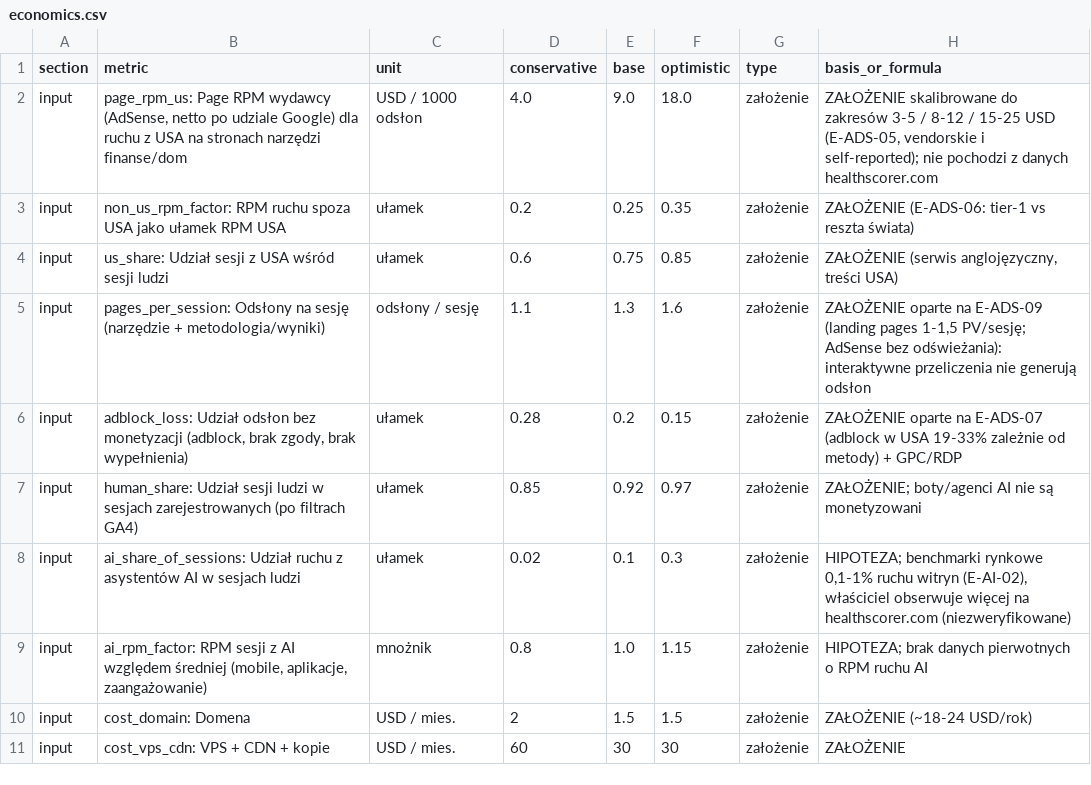
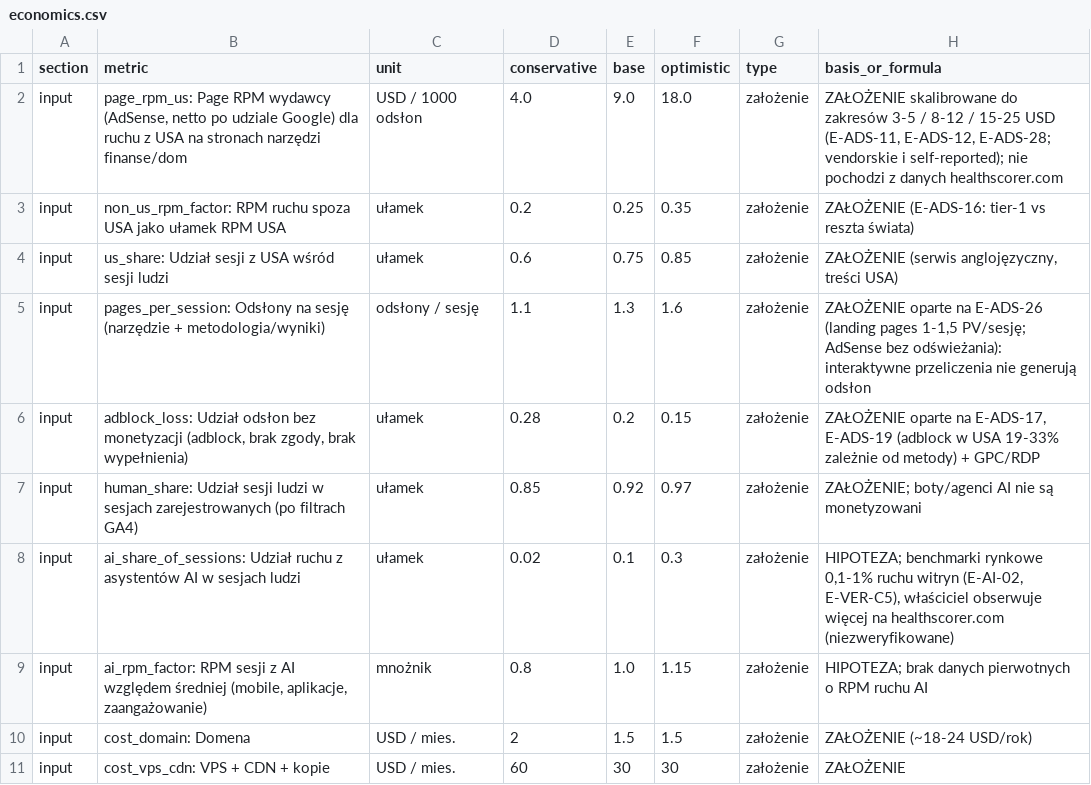
Before and after one commit to serafinkodano/trackal, a CSV file: research/economics.csv, drawn as a sheet; only a part is shown; the diff covers the shown part only.

```diff
--- a/research/economics.csv
+++ b/research/economics.csv
@@ -1,9 +1,9 @@
 section,metric,unit,conservative,base,optimistic,type,basis_or_formula
-input,"page_rpm_us: Page RPM wydawcy (AdSense, netto po udziale Google) dla ruchu z USA na stronach narzędzi finanse/dom",USD / 1000 odsłon,4.0,9.0,18.0,założenie,"ZAŁOŻENIE skalibrowane do zakresów 3-5 / 8-12 / 15-25 USD (E-ADS-05, vendorskie i self-reported); nie pochodzi z danych healthscorer.com"
-input,non_us_rpm_factor: RPM ruchu spoza USA jako ułamek RPM USA,ułamek,0.2,0.25,0.35,założenie,ZAŁOŻENIE (E-ADS-06: tier-1 vs reszta świata)
+input,"page_rpm_us: Page RPM wydawcy (AdSense, netto po udziale Google) dla ruchu z USA na stronach narzędzi finanse/dom",USD / 1000 odsłon,4.0,9.0,18.0,założenie,"ZAŁOŻENIE skalibrowane do zakresów 3-5 / 8-12 / 15-25 USD (E-ADS-11, E-ADS-12, E-ADS-28; vendorskie i self-reported); nie pochodzi z danych healthscorer.com"
+input,non_us_rpm_factor: RPM ruchu spoza USA jako ułamek RPM USA,ułamek,0.2,0.25,0.35,założenie,ZAŁOŻENIE (E-ADS-16: tier-1 vs reszta świata)
 input,us_share: Udział sesji z USA wśród sesji ludzi,ułamek,0.6,0.75,0.85,założenie,"ZAŁOŻENIE (serwis anglojęzyczny, treści USA)"
-input,pages_per_session: Odsłony na sesję (narzędzie + metodologia/wyniki),odsłony / sesję,1.1,1.3,1.6,założenie,"ZAŁOŻENIE oparte na E-ADS-09 (landing pages 1-1,5 PV/sesję; AdSense bez odświeżania): interaktywne przeliczenia nie generują odsłon"
-input,"adblock_loss: Udział odsłon bez monetyzacji (adblock, brak zgody, brak wypełnienia)",ułamek,0.28,0.2,0.15,założenie,ZAŁOŻENIE oparte na E-ADS-07 (adblock w USA 19-33% zależnie od metody) + GPC/RDP
+input,pages_per_session: Odsłony na sesję (narzędzie + metodologia/wyniki),odsłony / sesję,1.1,1.3,1.6,założenie,"ZAŁOŻENIE oparte na E-ADS-26 (landing pages 1-1,5 PV/sesję; AdSense bez odświeżania): interaktywne przeliczenia nie generują odsłon"
+input,"adblock_loss: Udział odsłon bez monetyzacji (adblock, brak zgody, brak wypełnienia)",ułamek,0.28,0.2,0.15,założenie,"ZAŁOŻENIE oparte na E-ADS-17, E-ADS-19 (adblock w USA 19-33% zależnie od metody) + GPC/RDP"
 input,human_share: Udział sesji ludzi w sesjach zarejestrowanych (po filtrach GA4),ułamek,0.85,0.92,0.97,założenie,ZAŁOŻENIE; boty/agenci AI nie są monetyzowani
-input,ai_share_of_sessions: Udział ruchu z asystentów AI w sesjach ludzi,ułamek,0.02,0.1,0.3,założenie,"HIPOTEZA; benchmarki rynkowe 0,1-1% ruchu witryn (E-AI-02), właściciel obserwuje więcej na healthscorer.com (niezweryfikowane)"
+input,ai_share_of_sessions: Udział ruchu z asystentów AI w sesjach ludzi,ułamek,0.02,0.1,0.3,założenie,"HIPOTEZA; benchmarki rynkowe 0,1-1% ruchu witryn (E-AI-02, E-VER-C5), właściciel obserwuje więcej na healthscorer.com (niezweryfikowane)"
 input,"ai_rpm_factor: RPM sesji z AI względem średniej (mobile, aplikacje, zaangażowanie)",mnożnik,0.8,1.0,1.15,założenie,HIPOTEZA; brak danych pierwotnych o RPM ruchu AI
```
Also changed, not shown: 19 edited cells elsewhere in this file, 5 other files.
